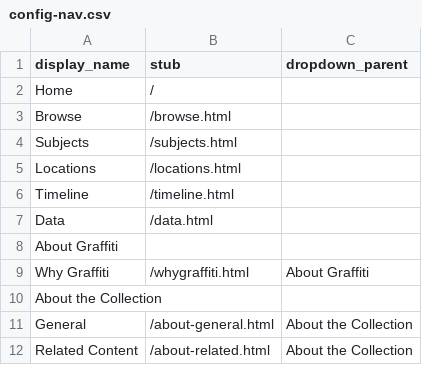
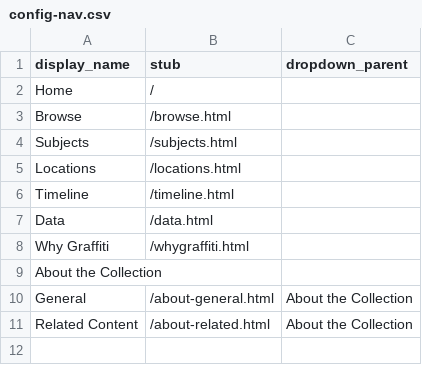
Before and after one commit to heidi-y/btowngraffiti, a CSV file: _data/config-nav.csv, drawn as a sheet.

Commit message:
Update config-nav.csv

```diff
--- a/_data/config-nav.csv
+++ b/_data/config-nav.csv
@@ -7,4 +7,3 @@ Timeline,/timeline.html,
 Data,/data.html,
-About Graffiti,,
-Why Graffiti,/whygraffiti.html,About Graffiti
+Why Graffiti,/whygraffiti.html,
 About the Collection,,
```
